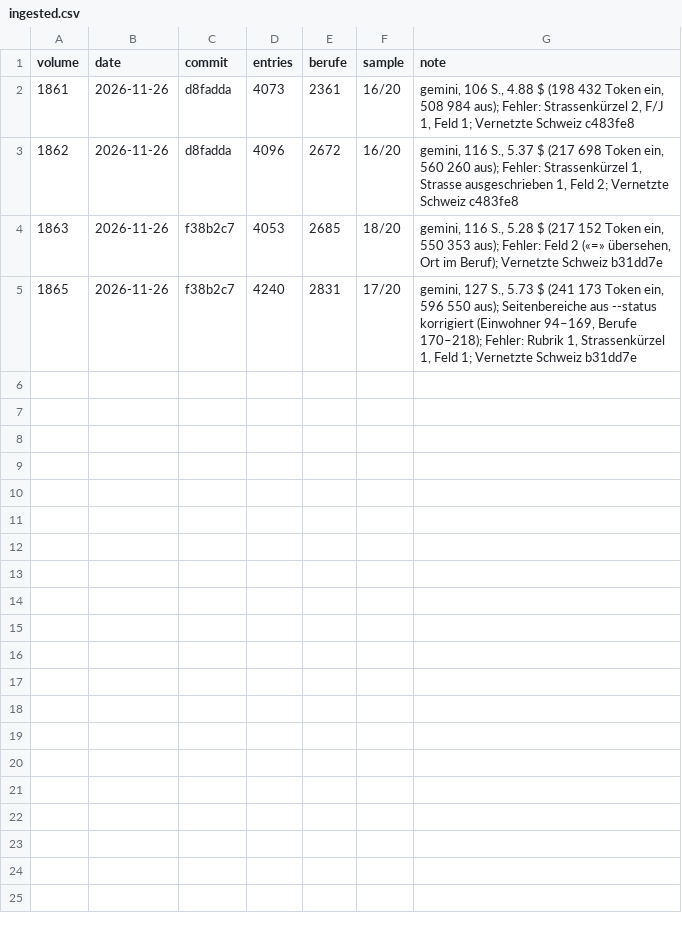
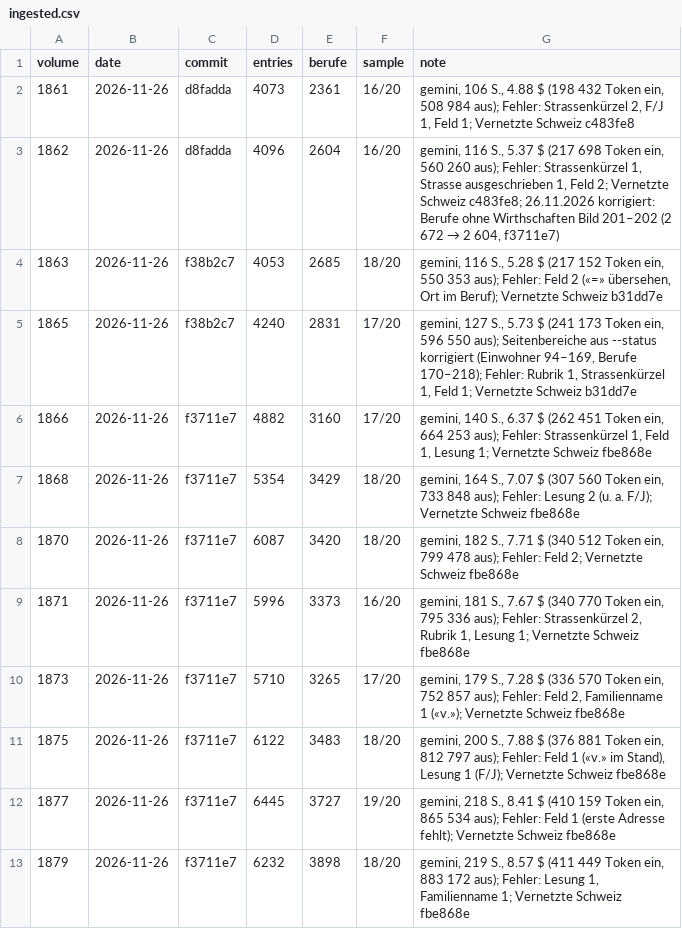
Before and after one commit to thodel/adressbuecher-bern, a CSV file: scripts/weekly/ingested.csv, drawn as a sheet.

```diff
--- a/scripts/weekly/ingested.csv
+++ b/scripts/weekly/ingested.csv
@@ -2,4 +2,12 @@ volume,date,commit,entries,berufe,sample,note
 1861,2026-11-26,d8fadda,4073,2361,16/20,"gemini, 106 S., 4.88 $ (198 432 Token ein, 508 984 aus); Fehler: Strassenkürzel 2, F/J 1, Feld 1; Vernetzte Schweiz c483fe8"
-1862,2026-11-26,d8fadda,4096,2672,16/20,"gemini, 116 S., 5.37 $ (217 698 Token ein, 560 260 aus); Fehler: Strassenkürzel 1, Strasse ausgeschrieben 1, Feld 2; Vernetzte Schweiz c483fe8"
+1862,2026-11-26,d8fadda,4096,2604,16/20,"gemini, 116 S., 5.37 $ (217 698 Token ein, 560 260 aus); Fehler: Strassenkürzel 1, Strasse ausgeschrieben 1, Feld 2; Vernetzte Schweiz c483fe8; 26.11.2026 korrigiert: Berufe ohne Wirthschaften Bild 201–202 (2 672 → 2 604, f3711e7)"
 1863,2026-11-26,f38b2c7,4053,2685,18/20,"gemini, 116 S., 5.28 $ (217 152 Token ein, 550 353 aus); Fehler: Feld 2 («=» übersehen, Ort im Beruf); Vernetzte Schweiz b31dd7e"
 1865,2026-11-26,f38b2c7,4240,2831,17/20,"gemini, 127 S., 5.73 $ (241 173 Token ein, 596 550 aus); Seitenbereiche aus --status korrigiert (Einwohner 94–169, Berufe 170–218); Fehler: Rubrik 1, Strassenkürzel 1, Feld 1; Vernetzte Schweiz b31dd7e"
+1866,2026-11-26,f3711e7,4882,3160,17/20,"gemini, 140 S., 6.37 $ (262 451 Token ein, 664 253 aus); Fehler: Strassenkürzel 1, Feld 1, Lesung 1; Vernetzte Schweiz fbe868e"
+1868,2026-11-26,f3711e7,5354,3429,18/20,"gemini, 164 S., 7.07 $ (307 560 Token ein, 733 848 aus); Fehler: Lesung 2 (u. a. F/J); Vernetzte Schweiz fbe868e"
+1870,2026-11-26,f3711e7,6087,3420,18/20,"gemini, 182 S., 7.71 $ (340 512 Token ein, 799 478 aus); Fehler: Feld 2; Vernetzte Schweiz fbe868e"
+1871,2026-11-26,f3711e7,5996,3373,16/20,"gemini, 181 S., 7.67 $ (340 770 Token ein, 795 336 aus); Fehler: Strassenkürzel 2, Rubrik 1, Lesung 1; Vernetzte Schweiz fbe868e"
+1873,2026-11-26,f3711e7,5710,3265,17/20,"gemini, 179 S., 7.28 $ (336 570 Token ein, 752 857 aus); Fehler: Feld 2, Familienname 1 («v.»); Vernetzte Schweiz fbe868e"
+1875,2026-11-26,f3711e7,6122,3483,18/20,"gemini, 200 S., 7.88 $ (376 881 Token ein, 812 797 aus); Fehler: Feld 1 («v.» im Stand), Lesung 1 (F/J); Vernetzte Schweiz fbe868e"
+1877,2026-11-26,f3711e7,6445,3727,19/20,"gemini, 218 S., 8.41 $ (410 159 Token ein, 865 534 aus); Fehler: Feld 1 (erste Adresse fehlt); Vernetzte Schweiz fbe868e"
+1879,2026-11-26,f3711e7,6232,3898,18/20,"gemini, 219 S., 8.57 $ (411 449 Token ein, 883 172 aus); Fehler: Lesung 1, Familienname 1; Vernetzte Schweiz fbe868e"
```
Also changed, not shown: web/telefon.csv, 5 other files.
